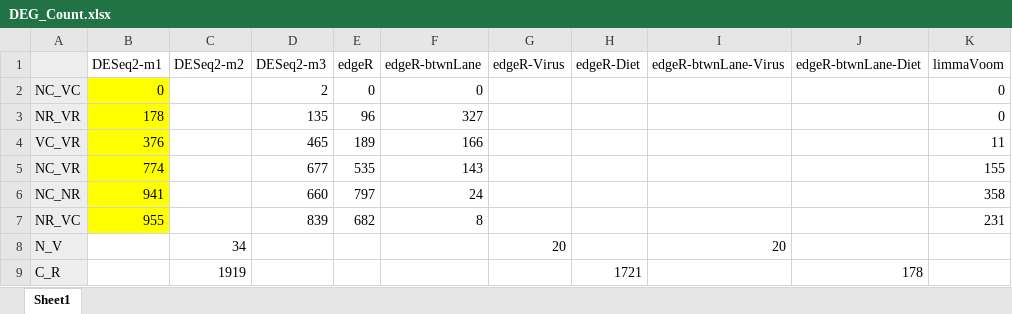
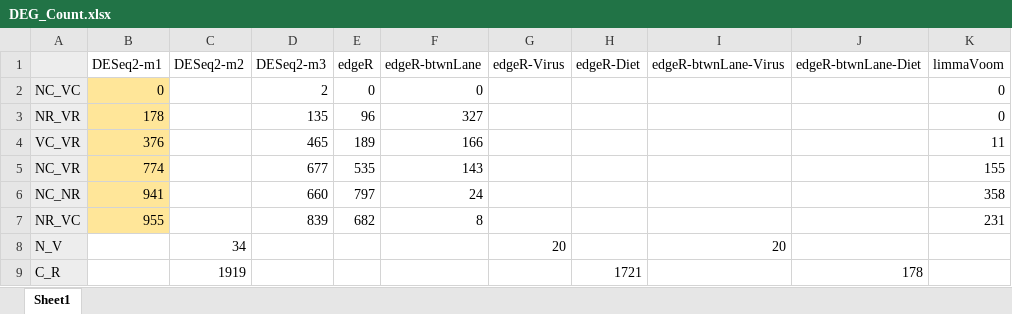
Before and after one commit to lrutter/CompareViz, an Excel workbook: NC_NR_VC_VR/DEG_Count.xlsx, sheet Sheet1, drawn as a sheet; only a part is shown; values as stored, in another font and other column widths than the file's, no borders; the diff names each change by its address in the sheet, - before the commit and + after, or states it on an @@ line.

```diff
--- a/NC_NR_VC_VR/DEG_Count.xlsx (sheet Sheet1)
+++ b/NC_NR_VC_VR/DEG_Count.xlsx (sheet Sheet1)
-B2:B7 fill: #FFFF00
+B2:B7 fill: #FFE699
```
Also changed, not shown: 2 other files.
